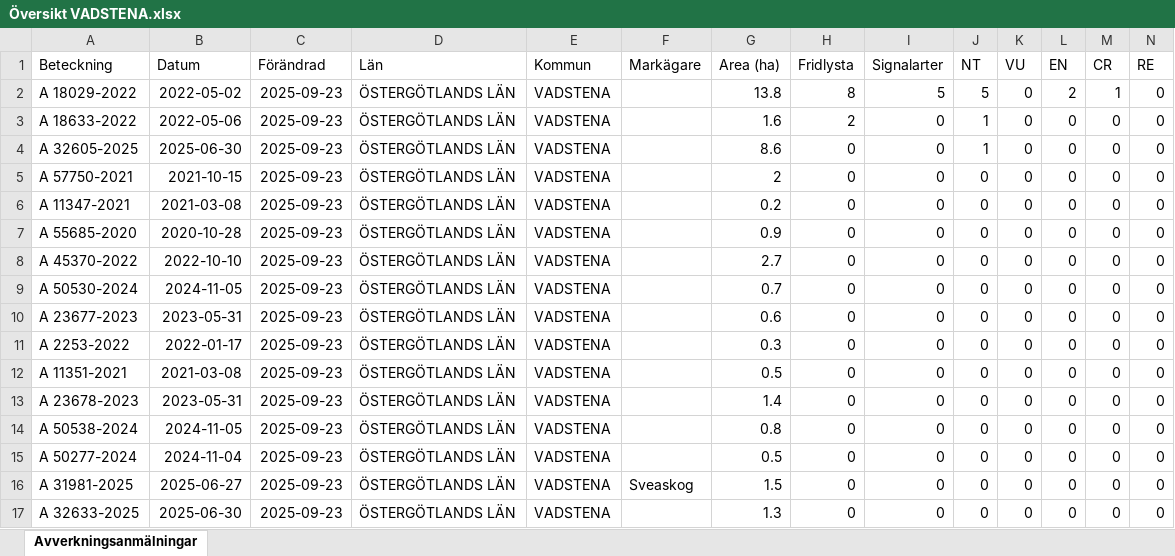
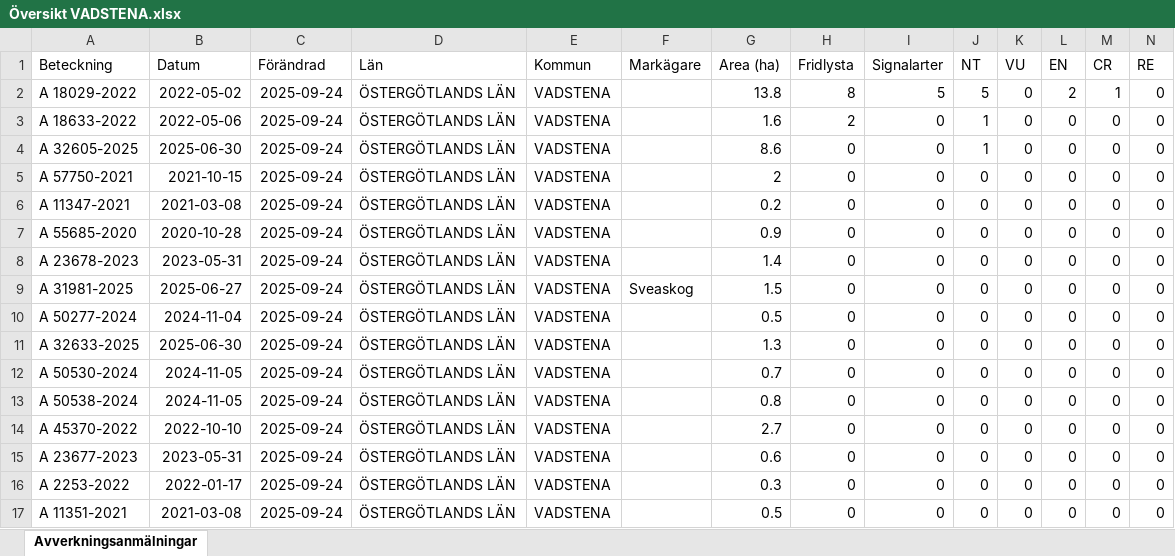
Before and after one commit to klasma/Logging_0584, an Excel workbook: Översikt VADSTENA.xlsx, sheet Avverkningsanmälningar, drawn as a sheet; only a part is shown; values as stored, in another font and other column widths than the file's, no borders; removed rows and columns are numbered as before the commit, all else as after; rows hold the shown columns only; the diff names each change by its address in the sheet, - before the commit and + after, or states it on an @@ line.

```diff
--- a/Översikt VADSTENA.xlsx (sheet Avverkningsanmälningar)
+++ b/Översikt VADSTENA.xlsx (sheet Avverkningsanmälningar)
-C2:C7 (Förändrad): 2025-09-23
+C2:C7 (Förändrad): 2025-09-24
+row 8: A 23678-2023 | 2023-05-31 | 2025-09-24 | ÖSTERGÖTLANDS LÄN | VADSTENA |  | 1.4 | 0 | 0 | 0 | 0 | 0 | 0 | 0
+row 9: A 31981-2025 | 2025-06-27 | 2025-09-24 | ÖSTERGÖTLANDS LÄN | VADSTENA | Sveaskog | 1.5 | 0 | 0 | 0 | 0 | 0 | 0 | 0
-A10 (Beteckning): A 45370-2022
+A10 (Beteckning): A 50277-2024
-B10 (Datum): 2022-10-10
+B10 (Datum): 2024-11-04
-C10 (Förändrad): 2025-09-23
+C10 (Förändrad): 2025-09-24
-G10 (Area (ha)): 2.7
+G10 (Area (ha)): 0.5
+row 11: A 32633-2025 | 2025-06-30 | 2025-09-24 | ÖSTERGÖTLANDS LÄN | VADSTENA |  | 1.3 | 0 | 0 | 0 | 0 | 0 | 0 | 0
-C12 (Förändrad): 2025-09-23
+C12 (Förändrad): 2025-09-24
+row 13: A 50538-2024 | 2024-11-05 | 2025-09-24 | ÖSTERGÖTLANDS LÄN | VADSTENA |  | 0.8 | 0 | 0 | 0 | 0 | 0 | 0 | 0
+row 14: A 45370-2022 | 2022-10-10 | 2025-09-24 | ÖSTERGÖTLANDS LÄN | VADSTENA |  | 2.7 | 0 | 0 | 0 | 0 | 0 | 0 | 0
-C15:C17 (Förändrad): 2025-09-23
+C15:C17 (Förändrad): 2025-09-24
-row 13: A 23678-2023 | 2023-05-31 | 2025-09-23 | ÖSTERGÖTLANDS LÄN | VADSTENA |  | 1.4 | 0 | 0 | 0 | 0 | 0 | 0 | 0
-row 14: A 50538-2024 | 2024-11-05 | 2025-09-23 | ÖSTERGÖTLANDS LÄN | VADSTENA |  | 0.8 | 0 | 0 | 0 | 0 | 0 | 0 | 0
-row 15: A 50277-2024 | 2024-11-04 | 2025-09-23 | ÖSTERGÖTLANDS LÄN | VADSTENA |  | 0.5 | 0 | 0 | 0 | 0 | 0 | 0 | 0
-row 16: A 31981-2025 | 2025-06-27 | 2025-09-23 | ÖSTERGÖTLANDS LÄN | VADSTENA | Sveaskog | 1.5 | 0 | 0 | 0 | 0 | 0 | 0 | 0
-row 17: A 32633-2025 | 2025-06-30 | 2025-09-23 | ÖSTERGÖTLANDS LÄN | VADSTENA |  | 1.3 | 0 | 0 | 0 | 0 | 0 | 0 | 0
```
Also changed, not shown: artfynd/A 18029-2022 artfynd.xlsx, artfynd/A 18633-2022 artfynd.xlsx, 16 other files.
